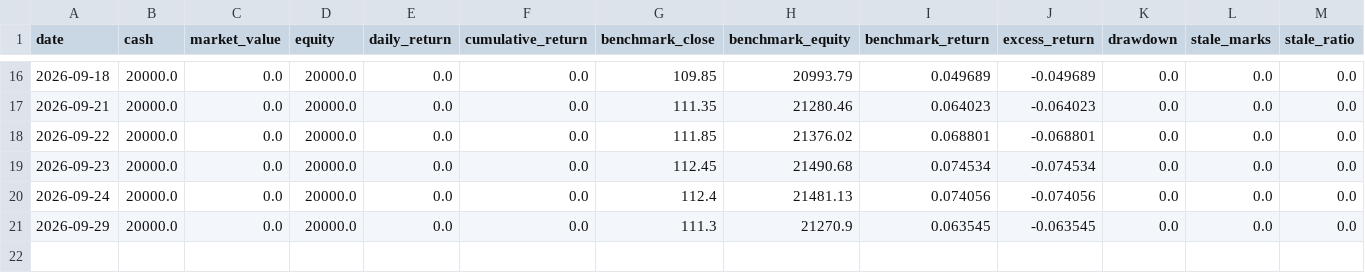
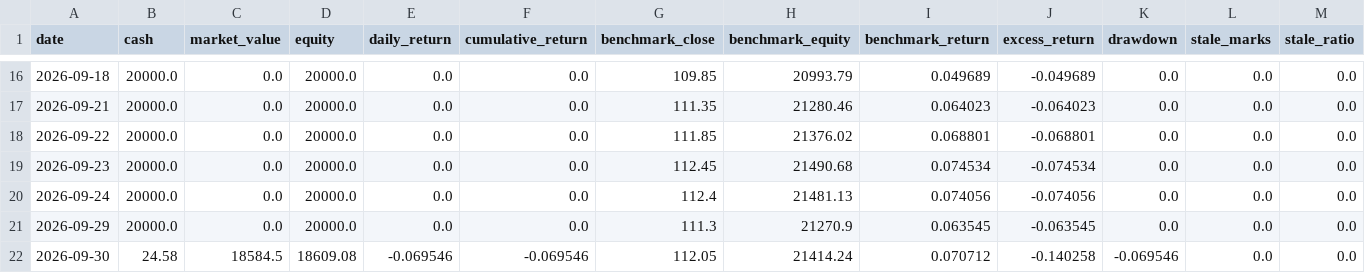
Before and after one commit to yucheung/tw_stocker, a CSV file: independent_sim_data_top7/equity.csv, drawn as a sheet; only a part is shown, gaps mark what is left out.

```diff
--- a/independent_sim_data_top7/equity.csv
+++ b/independent_sim_data_top7/equity.csv
@@ -21 +21,2 @@ date,cash,market_value,equity,daily_return,cumulative_return,benchmark_close,ben
 2026-09-29,20000.0,0.0,20000.0,0.0,0.0,111.3,21270.9,0.063545,-0.063545,0.0,0.0,0.0
+2026-09-30,24.58,18584.5,18609.08,-0.069546,-0.069546,112.05,21414.24,0.070712,-0.140258,-0.069546,0.0,0.0
```
Also changed, not shown: 3 other files.
